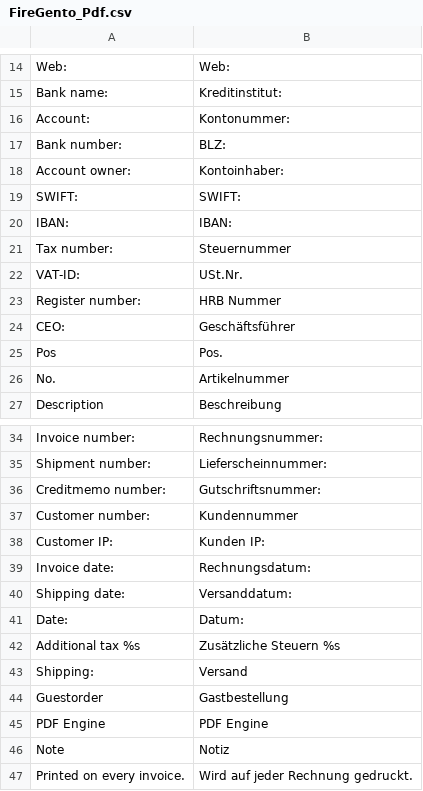
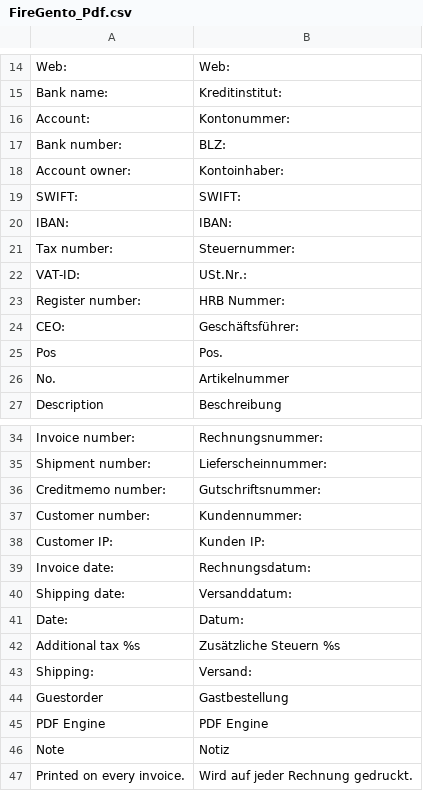
Before and after one commit to firegento/firegento-pdf, a CSV file: app/locale/de_DE/FireGento_Pdf.csv, drawn as a sheet; only a part is shown, gaps mark what is left out.

Commit message:
Fixes #48: add colons in translations to reflect original string spellings

```diff
--- a/app/locale/de_DE/FireGento_Pdf.csv
+++ b/app/locale/de_DE/FireGento_Pdf.csv
@@ -20,6 +20,6 @@
 "IBAN:","IBAN:"
-"Tax number:","Steuernummer"
-"VAT-ID:","USt.Nr."
-"Register number:","HRB Nummer"
-"CEO:","Geschäftsführer"
+"Tax number:","Steuernummer:"
+"VAT-ID:","USt.Nr.:"
+"Register number:","HRB Nummer:"
+"CEO:","Geschäftsführer:"
 "Pos","Pos."
@@ -36,3 +36,3 @@
 "Creditmemo number:","Gutschriftsnummer:"
-"Customer number:","Kundennummer"
+"Customer number:","Kundennummer:"
 "Customer IP:","Kunden IP:"
@@ -42,3 +42,3 @@
 "Additional tax %s","Zusätzliche Steuern %s"
-"Shipping:","Versand"
+"Shipping:","Versand:"
 "Guestorder","Gastbestellung"
```
